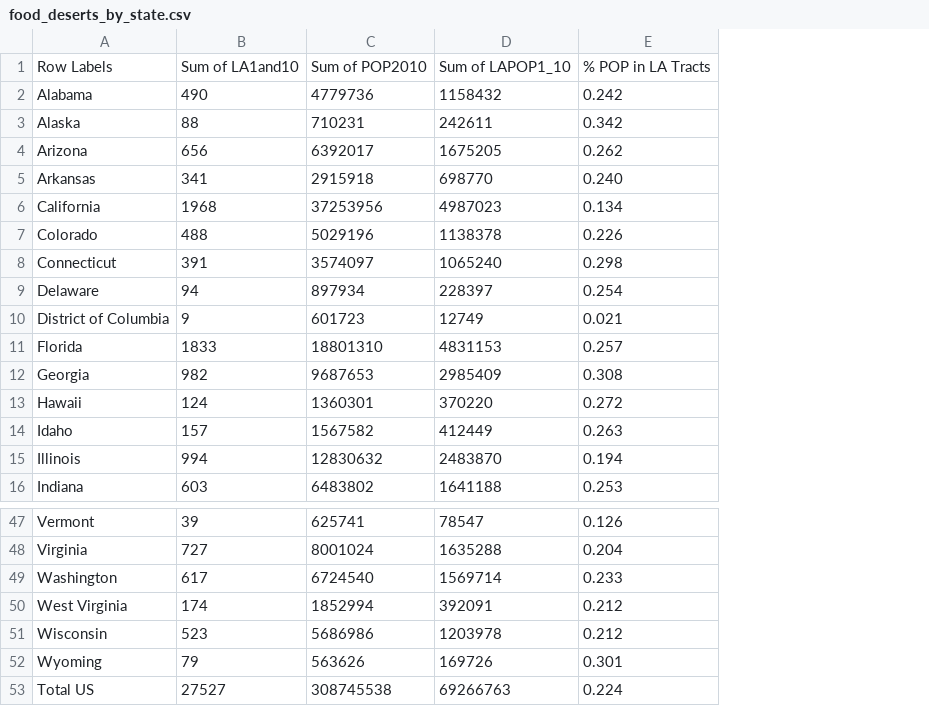
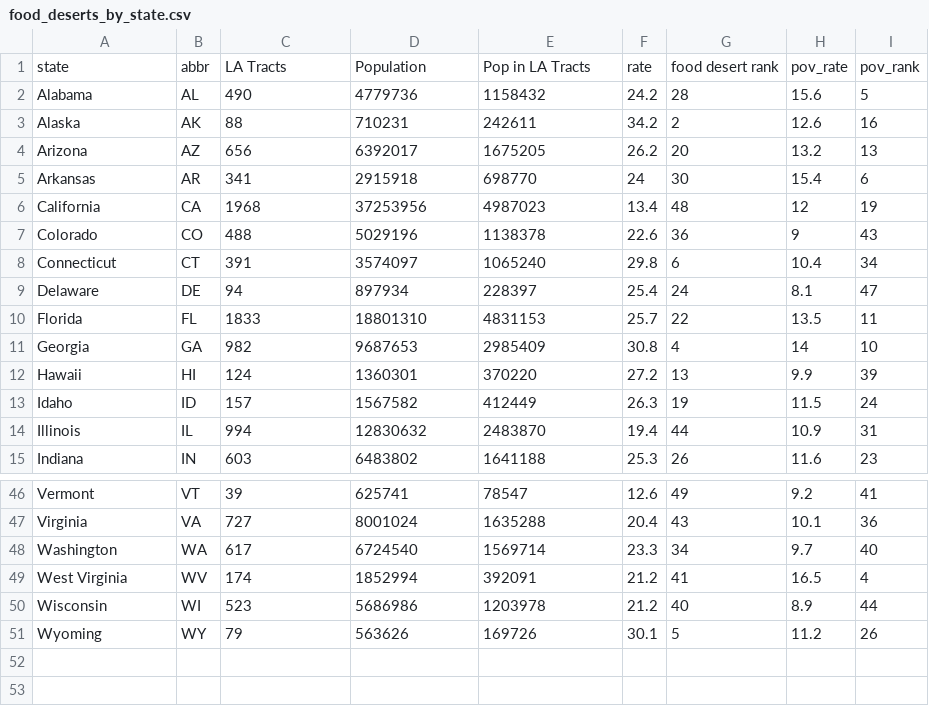
Before and after one commit to christyrows/project_2, a CSV file: Data-michal/food_deserts_by_state.csv, drawn as a sheet; only a part is shown, gaps mark what is left out; removed rows and columns are numbered as before the commit, all else as after; the diff names each change by its address in the sheet, - before the commit and + after, or states it on an @@ line.

```diff
--- a/Data-michal/food_deserts_by_state.csv
+++ b/Data-michal/food_deserts_by_state.csv
+column B, rows 2-15: AL | AK | AZ | AR | CA | CO | CT | DE | FL | GA | HI | ID | IL | IN; rows 46-51: VT | VA | WA | WV | WI | WY
-column E, rows 2-9: 0.242 | 0.342 | 0.262 | 0.240 | 0.134 | 0.226 | 0.298 | 0.254; rows 11-16: 0.257 | 0.308 | 0.272 | 0.263 | 0.194 | 0.253; rows 47-52: 0.126 | 0.204 | 0.233 | 0.212 | 0.212 | 0.301
+column F, rows 2-15: 24.2 | 34.2 | 26.2 | 24 | 13.4 | 22.6 | 29.8 | 25.4 | 25.7 | 30.8 | 27.2 | 26.3 | 19.4 | 25.3; rows 46-51: 12.6 | 20.4 | 23.3 | 21.2 | 21.2 | 30.1
+column G, rows 2-15: 28 | 2 | 20 | 30 | 48 | 36 | 6 | 24 | 22 | 4 | 13 | 19 | 44 | 26; rows 46-51: 49 | 43 | 34 | 41 | 40 | 5
+column H, rows 2-15: 15.6 | 12.6 | 13.2 | 15.4 | 12 | 9 | 10.4 | 8.1 | 13.5 | 14 | 9.9 | 11.5 | 10.9 | 11.6; rows 46-51: 9.2 | 10.1 | 9.7 | 16.5 | 8.9 | 11.2
+column I, rows 2-15: 5 | 16 | 13 | 6 | 19 | 43 | 34 | 47 | 11 | 10 | 39 | 24 | 31 | 23; rows 46-51: 41 | 36 | 40 | 4 | 44 | 26
-row 1: Row Labels | Sum of LA1and10 | Sum of POP2010 | Sum of LAPOP1_10 | % POP in LA Tracts
+row 1: state | abbr | LA Tracts | Population | Pop in LA Tracts | rate | food desert rank | pov_rate | pov_rank
-row 10: District of Columbia | 9 | 601723 | 12749 | 0.021
-row 53: Total US | 27527 | 308745538 | 69266763 | 0.224
```
Also changed, not shown: 20 other files.
